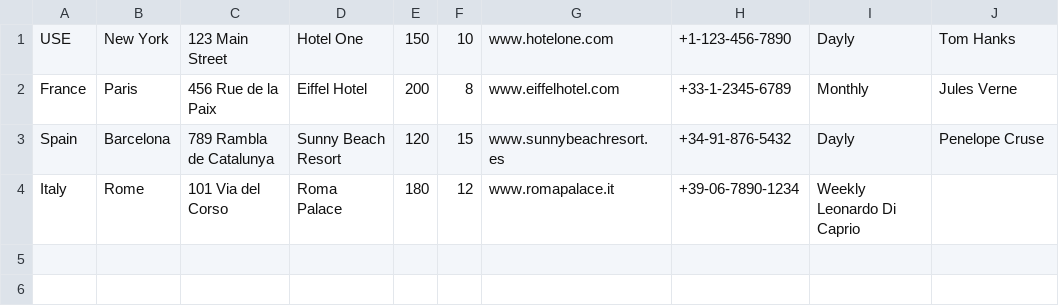
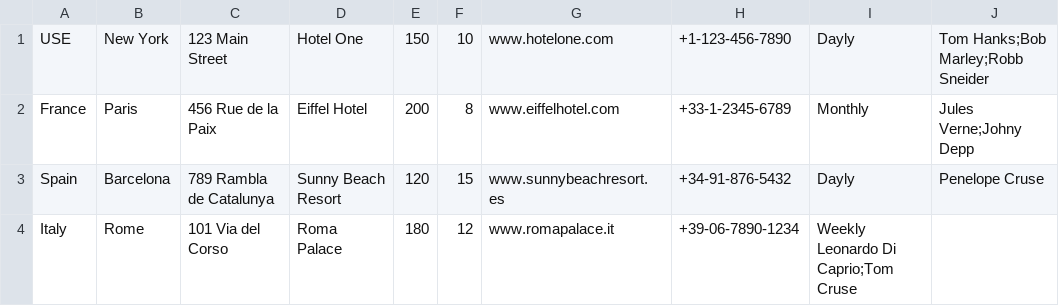
Before and after one commit to htmlacademy-nodejs-api/2332391-six-cities-6, a TSV file: mocks/mock-data.tsv, drawn as a sheet.

```diff
--- a/mocks/mock-data.tsv
+++ b/mocks/mock-data.tsv
@@ -1,4 +1,4 @@
-USE	New York	123 Main Street	Hotel One	150	10	www.hotelone.com	+1-123-456-7890	Dayly	Tom Hanks
-France	Paris	456 Rue de la Paix	Eiffel Hotel	200	8	www.eiffelhotel.com	+33-1-2345-6789	Monthly	Jules Verne
+USE	New York	123 Main Street	Hotel One	150	10	www.hotelone.com	+1-123-456-7890	Dayly	Tom Hanks;Bob Marley;Robb Sneider
+France	Paris	456 Rue de la Paix	Eiffel Hotel	200	8	www.eiffelhotel.com	+33-1-2345-6789	Monthly	Jules Verne;Johny Depp
 Spain	Barcelona	789 Rambla de Catalunya	Sunny Beach Resort	120	15	www.sunnybeachresort.es	+34-91-876-5432	Dayly	Penelope Cruse
-Italy	Rome	101 Via del Corso	Roma Palace	180	12	www.romapalace.it	+39-06-7890-1234	Weekly Leonardo Di Caprio
+Italy	Rome	101 Via del Corso	Roma Palace	180	12	www.romapalace.it	+39-06-7890-1234	Weekly Leonardo Di Caprio;Tom Cruse
```
Also changed, not shown: 4 other files.
